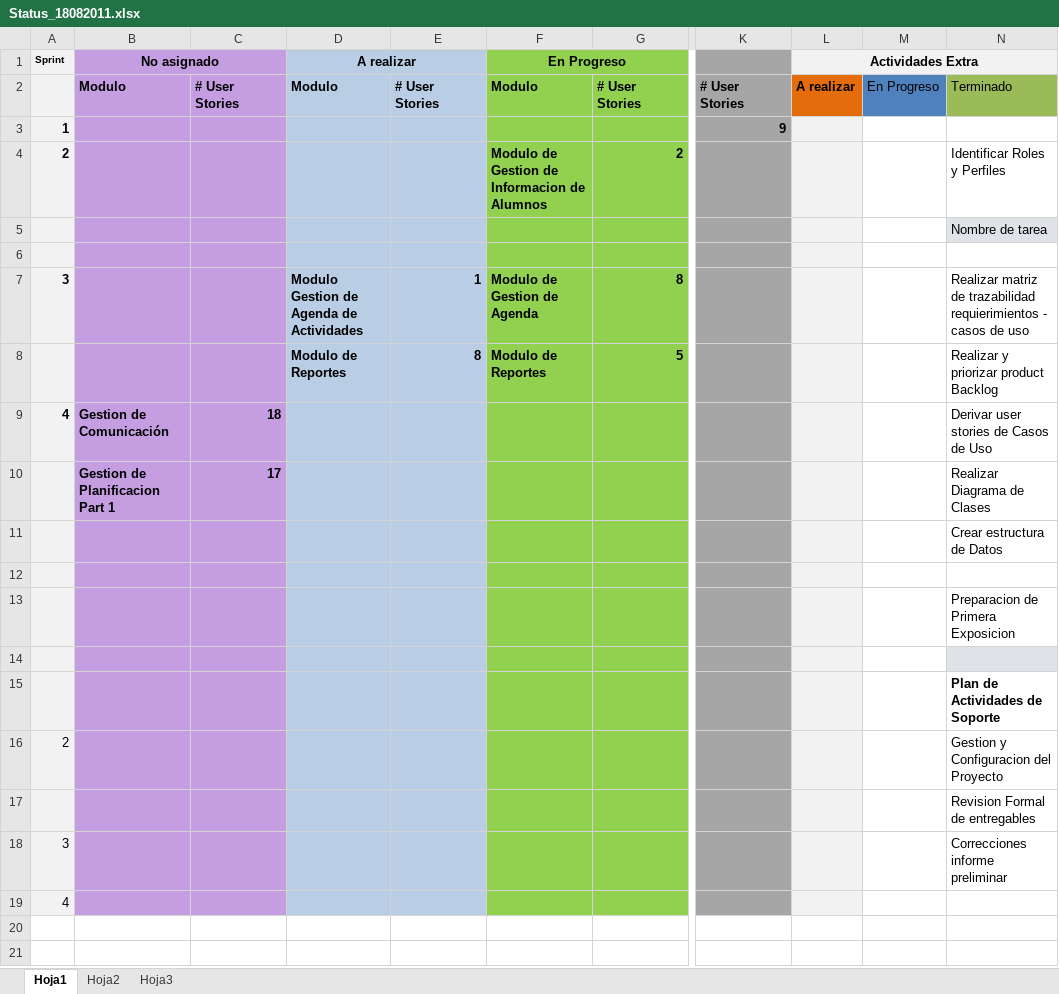
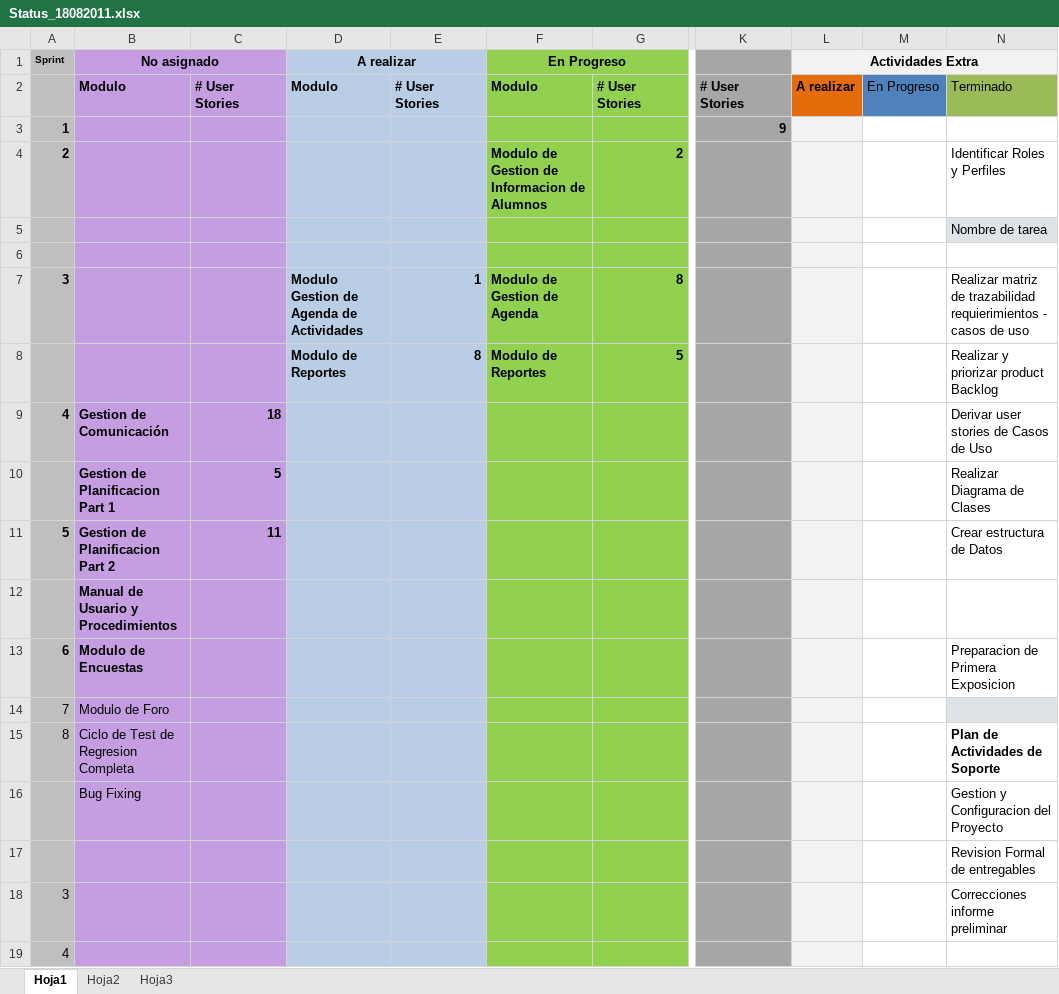
Before and after one commit to martinherr3/blpm, an Excel workbook: Docs/02-Planificacion/WPR/16082011/Status_18082011.xlsx, sheet Hoja1, drawn as a sheet; only a part is shown, gaps mark what is left out; values as stored, in another font and other column widths than the file's, no borders; removed rows and columns are numbered as before the commit, all else as after; rows hold the shown columns only; the diff names each change by its address in the sheet, - before the commit and + after, or states it on an @@ line.

Commit message:
Actualizacion en Planificacion - Revision 4 de Octubre d 2011

```diff
--- a/Docs/02-Planificacion/WPR/16082011/Status_18082011.xlsx (sheet Hoja1)
+++ b/Docs/02-Planificacion/WPR/16082011/Status_18082011.xlsx (sheet Hoja1)
-A1:A10 fill: #F2F2F2
+A1:A10 fill: #BFBFBF
-C10: 17
+C10: 5
-row 11:  |  |  |  |  |  |  |  |  |  | Crear estructura de Datos
-row 11: (empty)
+row 11: 5 | Gestion de Planificacion Part 2 | 11 |  |  |  |  |  |  |  | Crear estructura de Datos
-A11 fill: #F2F2F2
+A11 fill: #BFBFBF
-row 13:  |  |  |  |  |  |  |  |  |  | Preparacion de Primera Exposicion
-A12 fill: #F2F2F2
+A12 fill: #BFBFBF
-B12 (No asignado): (empty)
+B12 (No asignado): Manual de Usuario y Procedimientos
-N12 fill: #DFE3E8
+N12 fill: none
-row 15:  |  |  |  |  |  |  |  |  |  | Plan de Actividades de Soporte
-row 16: 2 |  |  |  |  |  |  |  |  |  | Gestion y Configuracion del Proyecto
+row 13: 6 | Modulo de Encuestas |  |  |  |  |  |  |  |  | Preparacion de Primera Exposicion
+row 14: 7 | Modulo de Foro
+row 15: 8 | Ciclo de Test de Regresion Completa |  |  |  |  |  |  |  |  | Plan de Actividades de Soporte
+row 16:  | Bug Fixing |  |  |  |  |  |  |  |  | Gestion y Configuracion del Proyecto
-A17:A19 fill: #F2F2F2
+A17:A19 fill: #BFBFBF
```
Also changed, not shown: 18 other files.
